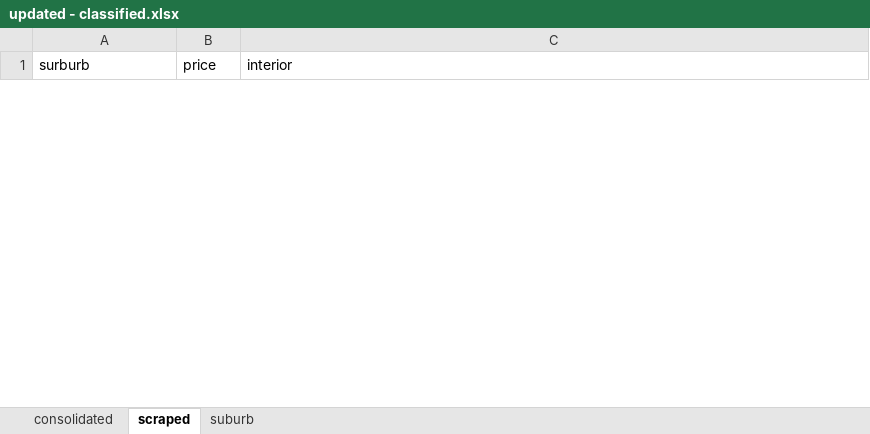
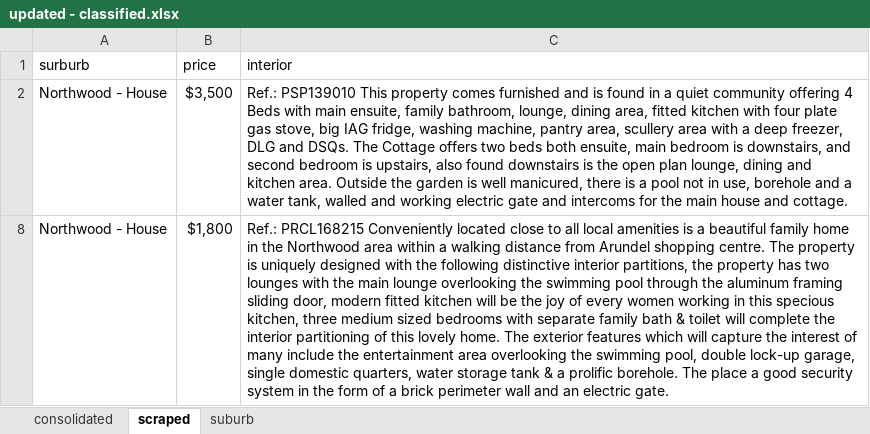
Before and after one commit to iamtatendakagande/irental, an Excel workbook: machine/dataset/updated - classified.xlsx, sheet scraped, drawn as a sheet; only a part is shown; values as stored, in another font and other column widths than the file's, no borders; the diff covers the shown part only; the diff names each change by its address in the sheet, - before the commit and + after, or states it on an @@ line.

```diff
--- a/machine/dataset/updated - classified.xlsx (sheet scraped)
+++ b/machine/dataset/updated - classified.xlsx (sheet scraped)
@@ row 2 unhidden: Northwood - House | $3,500 | Ref.: PSP139010 This property comes furnished and is found in a quiet community offering 4 Beds with main ensuite, family bathroom, lounge, dining area, fitted kitchen with four plate gas stove, big IAG fridge, washing machine, pantry area, scullery area with a deep freezer, DLG and DSQs. The Cottage offers two beds both ensuite, main bedroom is downstairs, and second bedroom is upstairs, also found downstairs is the open plan lounge, dining and kitchen area. Outside the garden is well manicured, there is a pool not in use, borehole and a water tank, walled and working electric gate and intercoms for the main house and cottage. @@
@@ row 8 unhidden: Northwood - House | $1,800 | Ref.: PRCL168215 Conveniently located close to all local amenities is a beautiful family home in the Northwood area within a walking distance from Arundel shopping centre. The property is uniquely designed with the following distinctive interior partitions, the property has two lounges with the main lounge overlooking the swimming pool through the aluminum framing sliding door, modern fitted kitchen will be the joy of every women working in this specious kitchen, three medium sized bedrooms with separate family bath & toilet will complete the interior partitioning of this lovely home. The exterior features which will capture the interest of many include the entertainment area overlooking the swimming pool, double lock-up garage, single domestic quarters, water storage tank & a prolific borehole. The place a good security system in the form of a brick perimeter wall and an electric gate. @@
```
Also changed, not shown: 2 removed rows elsewhere in this sheet, sheet consolidated, sheet suburb, formulas that keep their value, hidden cells, 17 other files.
